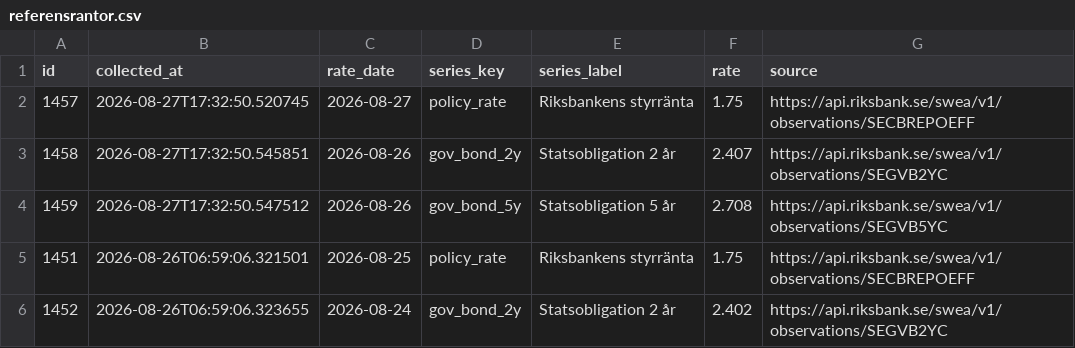
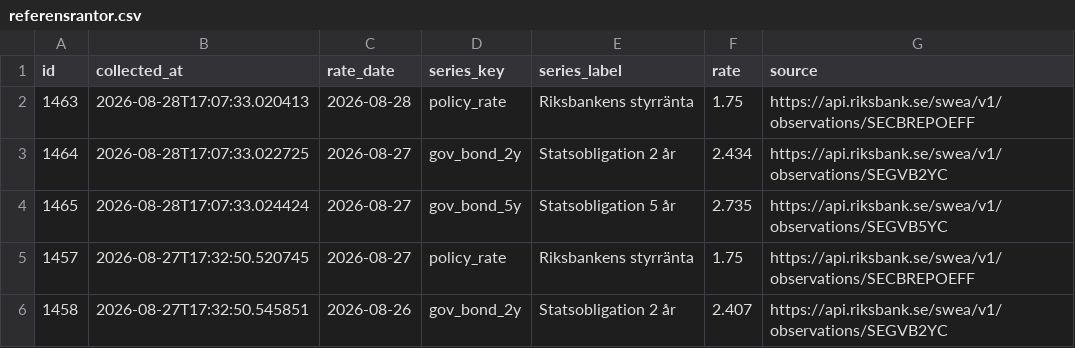
Before and after one commit to jantarnell-art/borantor-agent-, a CSV file: data/export/referensrantor.csv, drawn as a sheet; only a part is shown; the shorter side is filled out with more unchanged rows; the diff names each change by its address in the sheet, - before the commit and + after, or states it on an @@ line.

```diff
--- a/data/export/referensrantor.csv
+++ b/data/export/referensrantor.csv
+row 2: 1463 | 2026-08-28T17:07:33.020413 | 2026-08-28 | policy_rate | Riksbankens styrränta | 1.75 | https://api.riksbank.se/swea/v1/observations/SECBREPOEFF
+row 3: 1464 | 2026-08-28T17:07:33.022725 | 2026-08-27 | gov_bond_2y | Statsobligation 2 år | 2.434 | https://api.riksbank.se/swea/v1/observations/SEGVB2YC
+row 4: 1465 | 2026-08-28T17:07:33.024424 | 2026-08-27 | gov_bond_5y | Statsobligation 5 år | 2.735 | https://api.riksbank.se/swea/v1/observations/SEGVB5YC
```
Also changed, not shown: data/export/listrantor.csv, data/export/varningar.csv, 1 other file.
